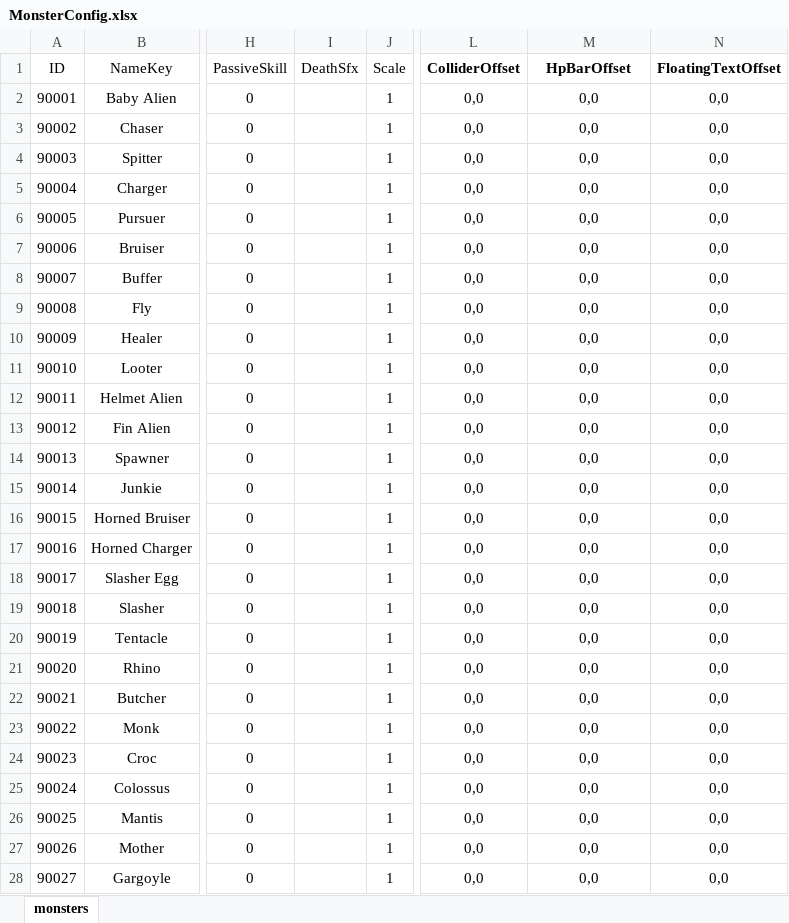
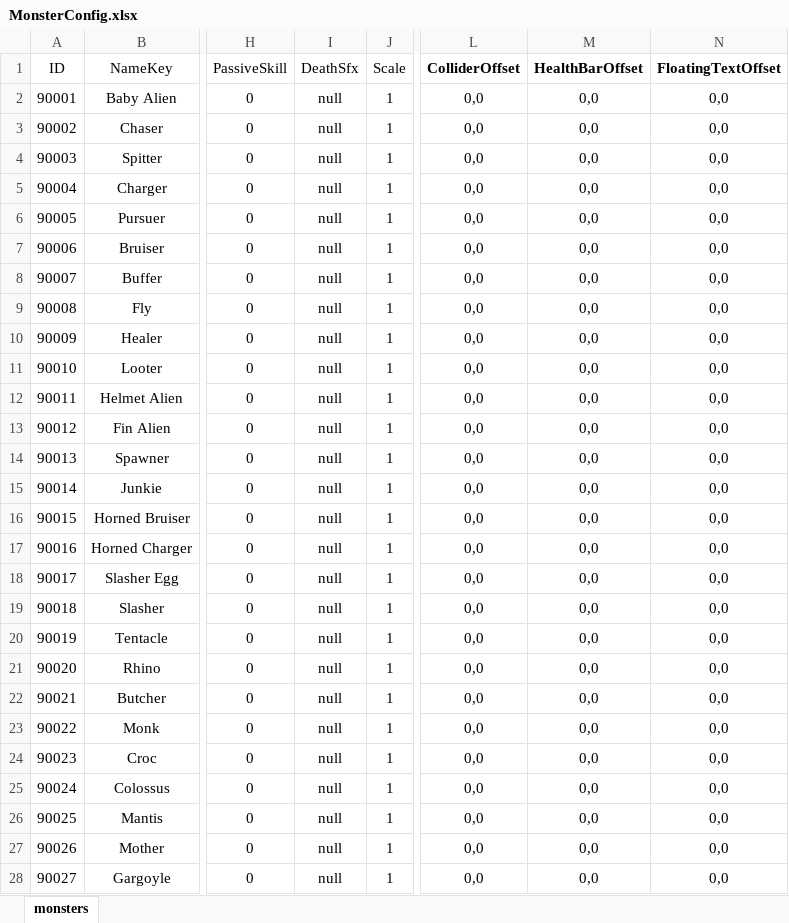
Before and after one commit to nguyenthehoang98/Idle-rpg, an Excel workbook: light_fight/Assets/Excels/MonsterConfig.xlsx, sheet monsters, drawn as a sheet; only a part is shown, gaps mark what is left out; values as stored, in another font and other column widths than the file's, no borders; conditional formats not drawn; the diff covers the shown part only; the diff names each change by its address in the sheet, - before the commit and + after, or states it on an @@ line.

```diff
--- a/light_fight/Assets/Excels/MonsterConfig.xlsx (sheet monsters)
+++ b/light_fight/Assets/Excels/MonsterConfig.xlsx (sheet monsters)
-M1: HpBarOffset
+M1: HealthBarOffset
-I2:I28 (DeathSfx): (empty)
+I2:I28 (DeathSfx): null
```
Also changed, not shown: 6 edited cells elsewhere in this sheet, light_fight/Assets/Excels/MonsterClassConfig.xlsx, 18 other files.
